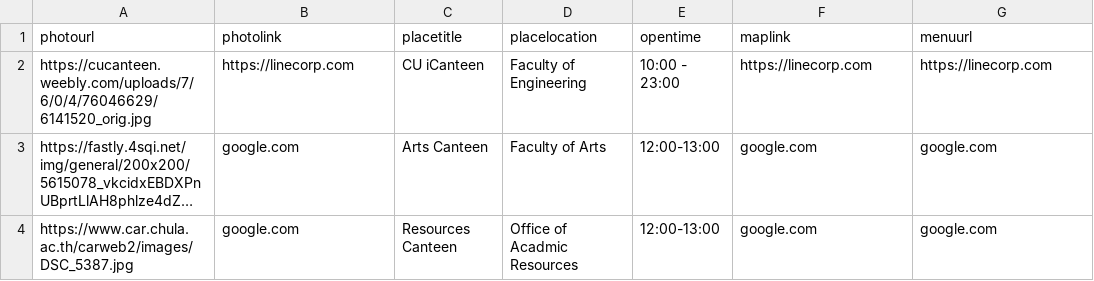
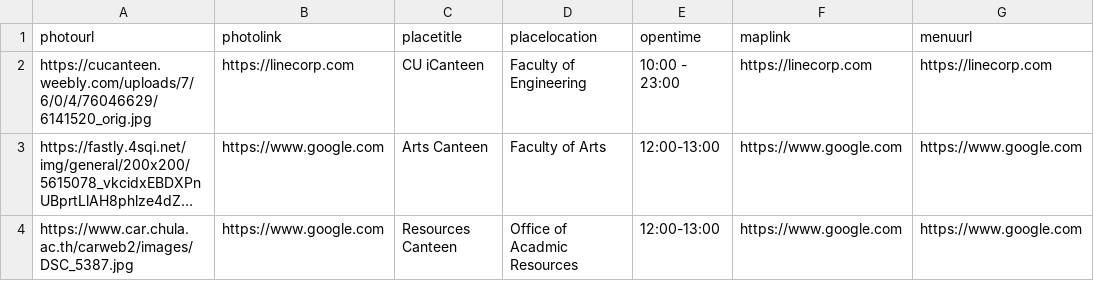
Before and after one commit to Sunnyinbush/kinraideemvp, a CSV file: restaurantlist.csv, drawn as a sheet; long unchanged cells end in …; the diff names each change by its address in the sheet, - before the commit and + after, or states it on an @@ line.

Commit message:
Change link in csv file

```diff
--- a/restaurantlist.csv
+++ b/restaurantlist.csv
-B3:B4 (photolink): google.com
+B3:B4 (photolink): https://www.google.com
-F3:F4 (maplink): google.com
+F3:F4 (maplink): https://www.google.com
-G3:G4 (menuurl): google.com
+G3:G4 (menuurl): https://www.google.com
```
